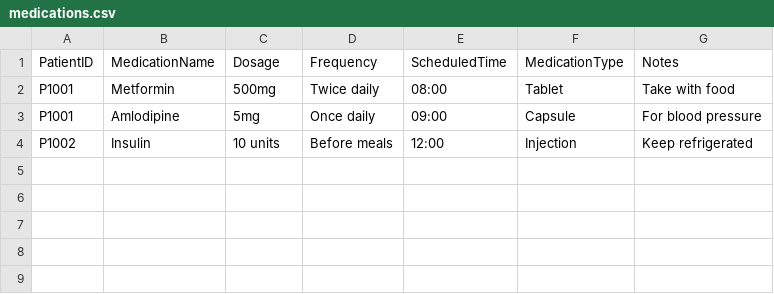
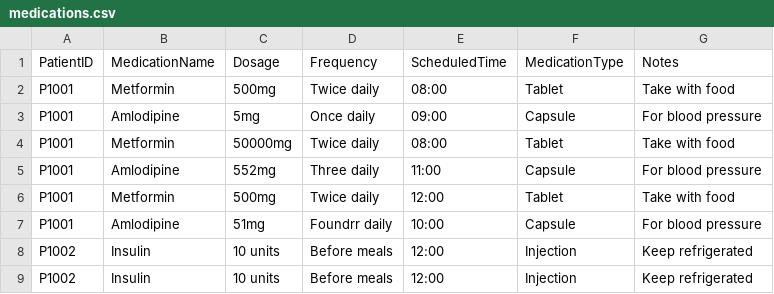
Before and after one commit to garent27/MedTrack, a CSV file: app/src/main/res/raw/medications.csv, drawn as a sheet; the diff names each change by its address in the sheet, - before the commit and + after, or states it on an @@ line.

Commit message:
Implemented medication card and Taken toggle

```diff
--- a/app/src/main/res/raw/medications.csv
+++ b/app/src/main/res/raw/medications.csv
+row 4: P1001 | Metformin | 50000mg | Twice daily | 08:00 | Tablet | Take with food
+row 5: P1001 | Amlodipine | 552mg | Three daily | 11:00 | Capsule | For blood pressure
+row 6: P1001 | Metformin | 500mg | Twice daily | 12:00 | Tablet | Take with food
+row 7: P1001 | Amlodipine | 51mg | Foundrr daily | 10:00 | Capsule | For blood pressure
+row 8: P1002 | Insulin | 10 units | Before meals | 12:00 | Injection | Keep refrigerated
```
Also changed, not shown: 1 other file.
